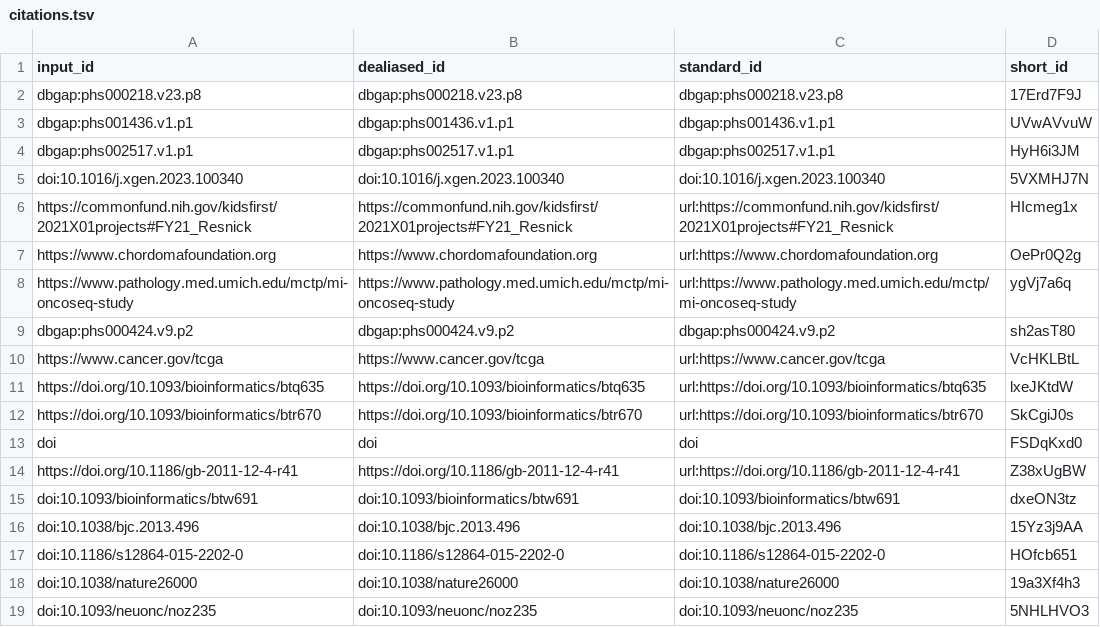
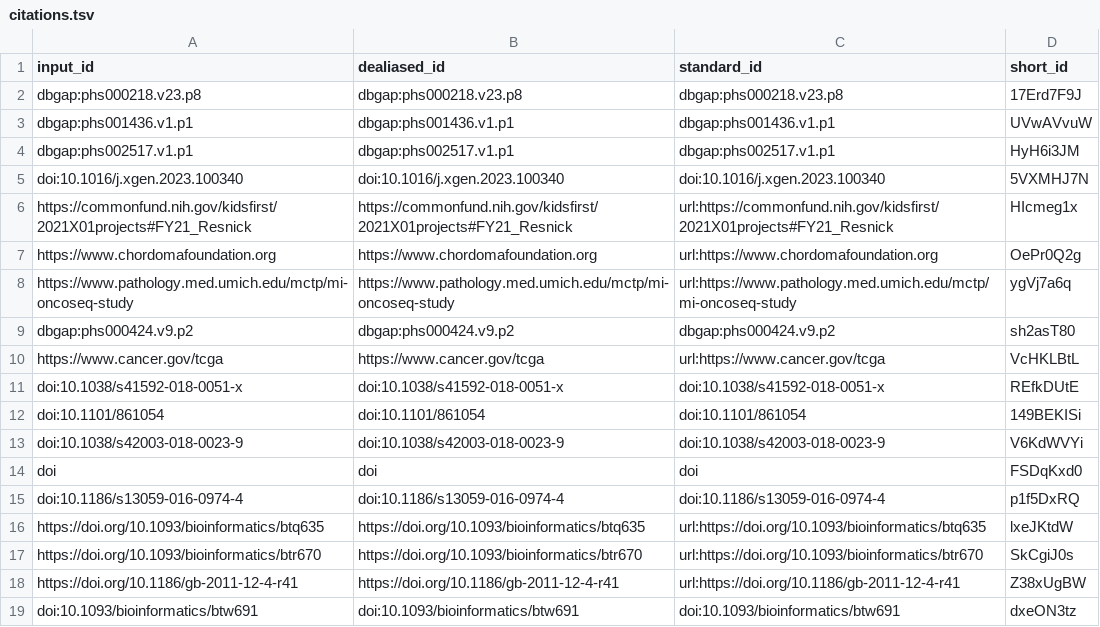
Before and after one commit to d3b-center/OpenPedCan-methods, a TSV file: citations.tsv, drawn as a sheet; only a part is shown; the shorter side is filled out with more unchanged rows.

```diff
--- a/citations.tsv
+++ b/citations.tsv
@@ -10,5 +10,9 @@ dbgap:phs000424.v9.p2	dbgap:phs000424.v9.p2	dbgap:phs000424.v9.p2	sh2asT80
 https://www.cancer.gov/tcga	https://www.cancer.gov/tcga	url:https://www.cancer.gov/tcga	VcHKLBtL
+doi:10.1038/s41592-018-0051-x	doi:10.1038/s41592-018-0051-x	doi:10.1038/s41592-018-0051-x	REfkDUtE
+doi:10.1101/861054	doi:10.1101/861054	doi:10.1101/861054	149BEKISi
+doi:10.1038/s42003-018-0023-9	doi:10.1038/s42003-018-0023-9	doi:10.1038/s42003-018-0023-9	V6KdWVYi
+doi	doi	doi	FSDqKxd0
+doi:10.1186/s13059-016-0974-4	doi:10.1186/s13059-016-0974-4	doi:10.1186/s13059-016-0974-4	p1f5DxRQ
 https://doi.org/10.1093/bioinformatics/btq635	https://doi.org/10.1093/bioinformatics/btq635	url:https://doi.org/10.1093/bioinformatics/btq635	lxeJKtdW
 https://doi.org/10.1093/bioinformatics/btr670	https://doi.org/10.1093/bioinformatics/btr670	url:https://doi.org/10.1093/bioinformatics/btr670	SkCgiJ0s
-doi	doi	doi	FSDqKxd0
 https://doi.org/10.1186/gb-2011-12-4-r41	https://doi.org/10.1186/gb-2011-12-4-r41	url:https://doi.org/10.1186/gb-2011-12-4-r41	Z38xUgBW
```
Also changed, not shown: 8 other files.
